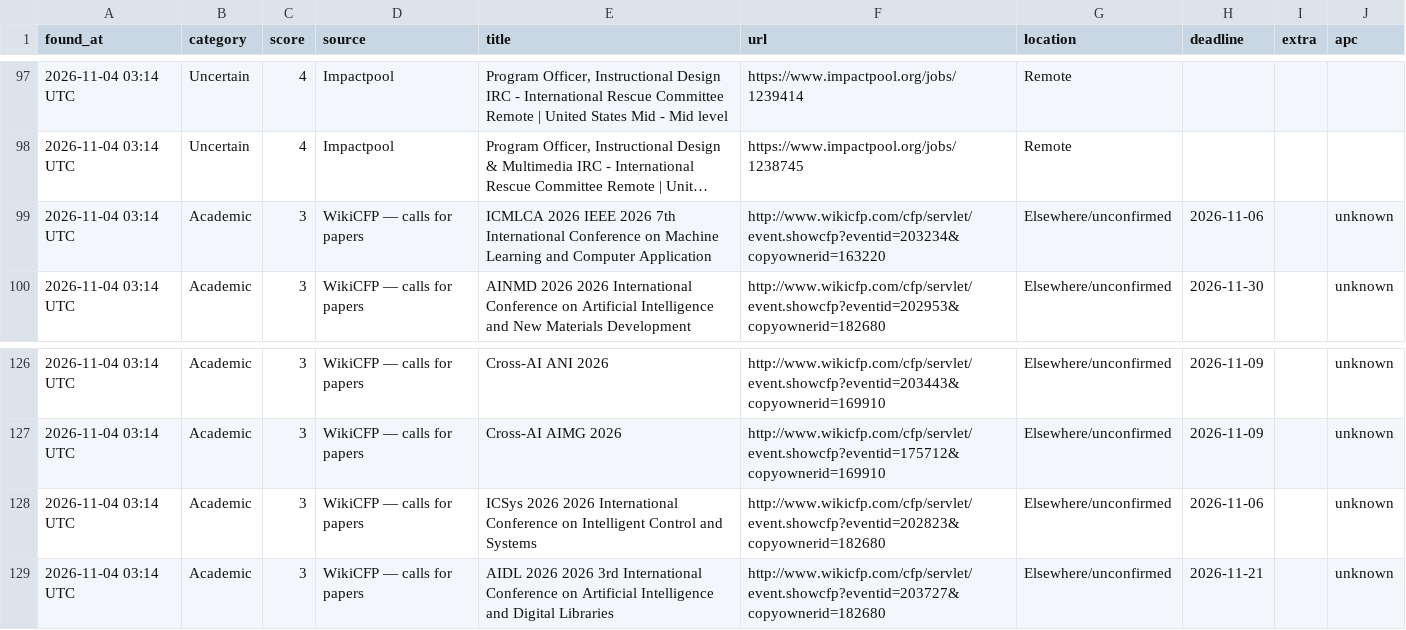
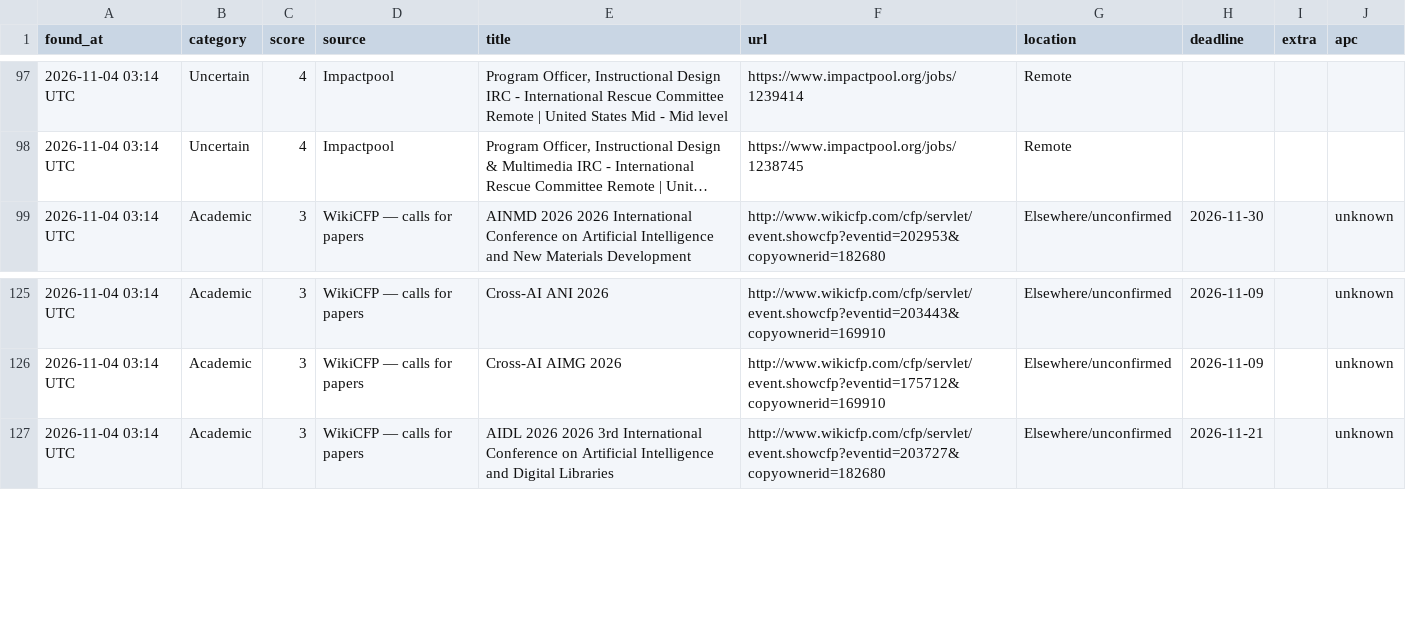
Before and after one commit to michaelouru-sw/ngo-opportunity-scanner, a CSV file: docs/data/opportunities_log.csv, drawn as a sheet; only a part is shown, gaps mark what is left out; long unchanged cells end in …; the diff names each change by its address in the sheet, - before the commit and + after, or states it on an @@ line.

```diff
--- a/docs/data/opportunities_log.csv
+++ b/docs/data/opportunities_log.csv
-row 99: 2026-11-04 03:14 UTC | Academic | 3 | WikiCFP — calls for papers | ICMLCA 2026 IEEE 2026 7th International Conference on Machine Learning and Computer Application | http://www.wikicfp.com/cfp/servlet/event.showcfp?eventid=203234&copyownerid=163220 | Elsewhere/unconfirmed | 2026-11-06 |  | unknown
-row 128: 2026-11-04 03:14 UTC | Academic | 3 | WikiCFP — calls for papers | ICSys 2026 2026 International Conference on Intelligent Control and Systems | http://www.wikicfp.com/cfp/servlet/event.showcfp?eventid=202823&copyownerid=182680 | Elsewhere/unconfirmed | 2026-11-06 |  | unknown
```
Also changed, not shown: opportunities_log.csv, 2 other files.
